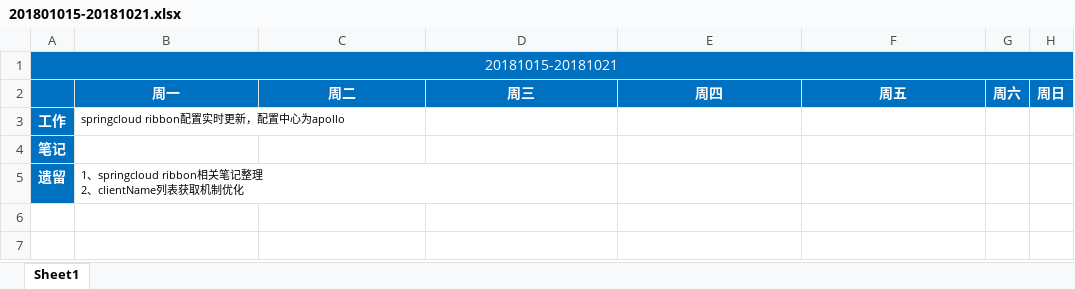
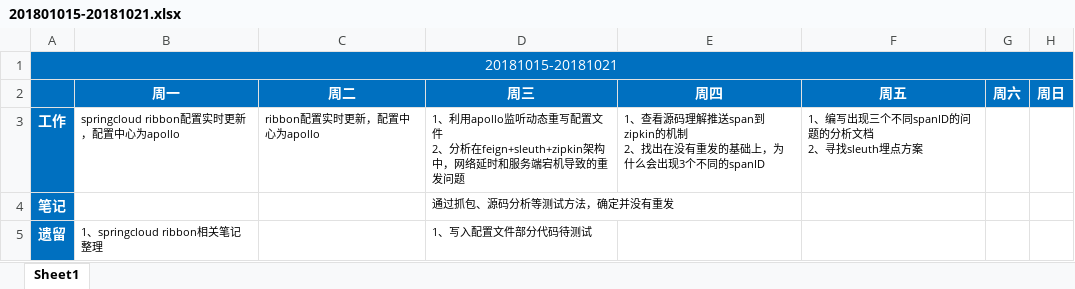
Before and after one commit to BuQingYan/MyNote, an Excel workbook: WorkDiary/中原银行微服务平台/201801015-20181021.xlsx, sheet Sheet1, drawn as a sheet; values as stored, in another font and other column widths than the file's, no borders; ↵ is a line break in a cell; the diff names each change by its address in the sheet, - before the commit and + after, or states it on an @@ line.

```diff
--- a/WorkDiary/中原银行微服务平台/201801015-20181021.xlsx (sheet Sheet1)
+++ b/WorkDiary/中原银行微服务平台/201801015-20181021.xlsx (sheet Sheet1)
-C3 (周二): (empty)
+C3 (周二): ribbon配置实时更新，配置中心为apollo
-D3 (周三): (empty)
+D3 (周三): 1、利用apollo监听动态重写配置文件 ↵ 2、分析在feign+sleuth+zipkin架构中，网络延时和服务端宕机导致的重发问题
-E3 (周四): (empty)
+E3 (周四): 1、查看源码理解推送span到zipkin的机制 ↵ 2、找出在没有重发的基础上，为什么会出现3个不同的spanID
-F3 (周五): (empty)
+F3 (周五): 1、编写出现三个不同spanID的问题的分析文档 ↵ 2、寻找sleuth埋点方案
-D4 (周三): (empty)
+D4 (周三): 通过抓包、源码分析等测试方法，确定并没有重发
-B5 (周一): 1、springcloud ribbon相关笔记整理 ↵ 2、clientName列表获取机制优化
+B5 (周一): 1、springcloud ribbon相关笔记整理
-D5 (周三): (empty)
+D5 (周三): 1、写入配置文件部分代码待测试
```
Also changed, not shown: 3 other files.
